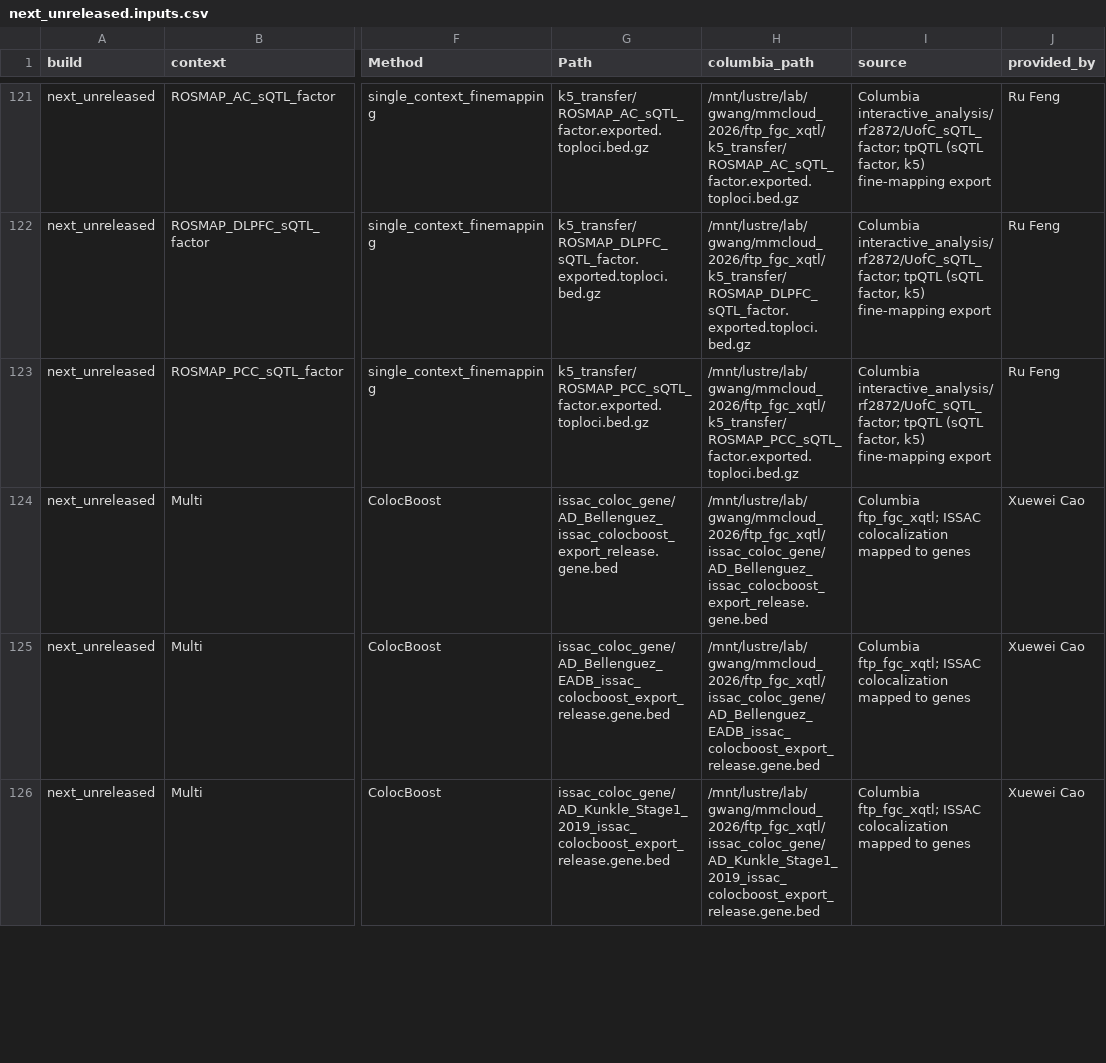
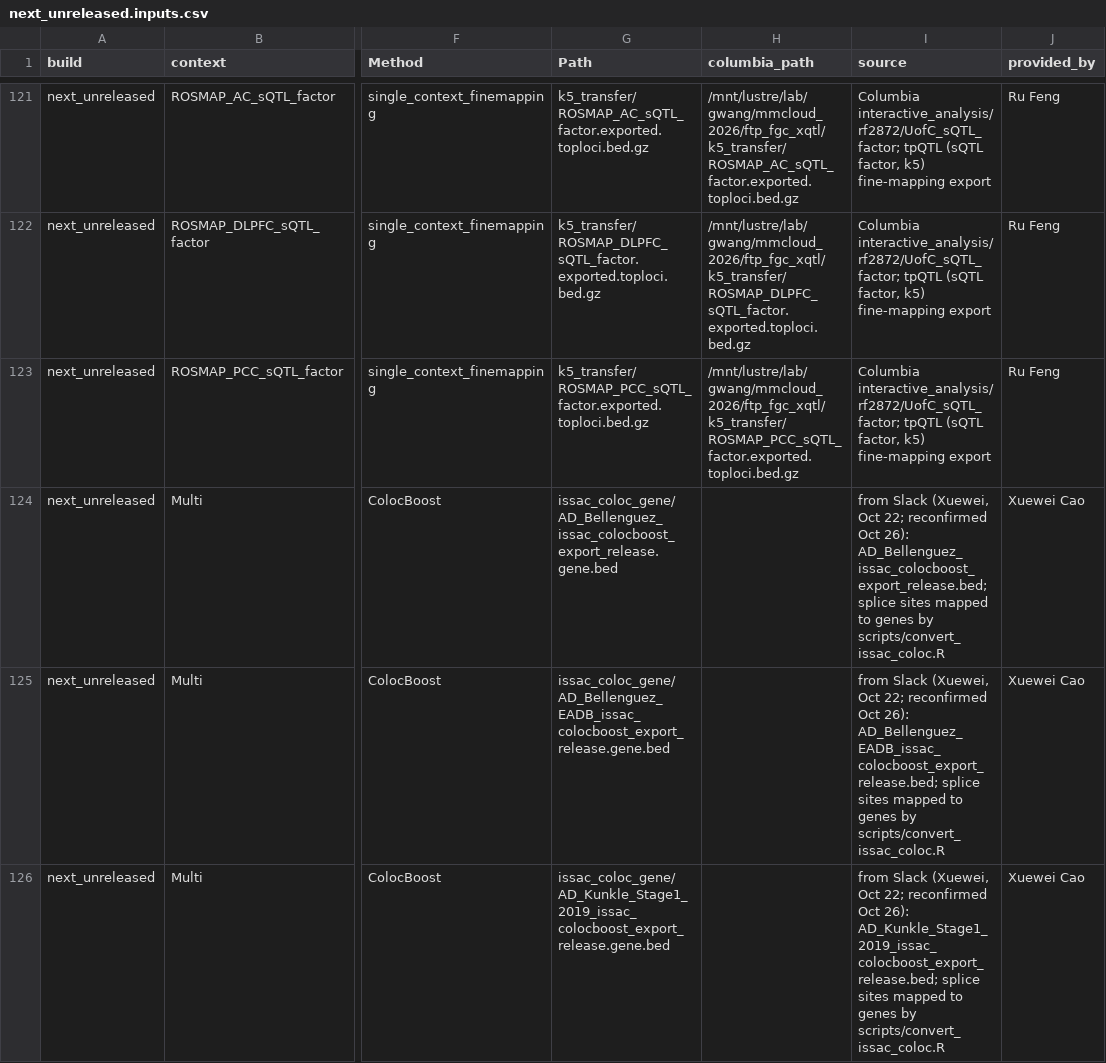
Before and after one commit to StatFunGen/xQTL-AD-loci-explorer, a CSV file: data/build_inputs/next_unreleased.inputs.csv, drawn as a sheet; only a part is shown, gaps mark what is left out; the diff covers the shown part only; the diff names each change by its address in the sheet, - before the commit and + after, or states it on an @@ line.

Commit message:
Input list: ISSAC coloc source is Xuewei Slack files (Oct 22)

```diff
--- a/data/build_inputs/next_unreleased.inputs.csv
+++ b/data/build_inputs/next_unreleased.inputs.csv
-H124 (columbia_path): /mnt/lustre/lab/gwang/mmcloud_2026/ftp_fgc_xqtl/issac_coloc_gene/AD_Bellenguez_issac_colocboost_export_release.gene.bed
+H124 (columbia_path): (empty)
-I124 (source): Columbia ftp_fgc_xqtl; ISSAC colocalization mapped to genes
+I124 (source): from Slack (Xuewei, Oct 22; reconfirmed Oct 26): AD_Bellenguez_issac_colocboost_export_release.bed; splice sites mapped to genes by scripts/convert_issac_coloc.R
-H125 (columbia_path): /mnt/lustre/lab/gwang/mmcloud_2026/ftp_fgc_xqtl/issac_coloc_gene/AD_Bellenguez_EADB_issac_colocboost_export_release.gene.bed
+H125 (columbia_path): (empty)
-I125 (source): Columbia ftp_fgc_xqtl; ISSAC colocalization mapped to genes
+I125 (source): from Slack (Xuewei, Oct 22; reconfirmed Oct 26): AD_Bellenguez_EADB_issac_colocboost_export_release.bed; splice sites mapped to genes by scripts/convert_issac_coloc.R
-H126 (columbia_path): /mnt/lustre/lab/gwang/mmcloud_2026/ftp_fgc_xqtl/issac_coloc_gene/AD_Kunkle_Stage1_2019_issac_colocboost_export_release.gene.bed
+H126 (columbia_path): (empty)
-I126 (source): Columbia ftp_fgc_xqtl; ISSAC colocalization mapped to genes
+I126 (source): from Slack (Xuewei, Oct 22; reconfirmed Oct 26): AD_Kunkle_Stage1_2019_issac_colocboost_export_release.bed; splice sites mapped to genes by scripts/convert_issac_coloc.R
```
Also changed, not shown: 6 edited cells elsewhere in this file.
